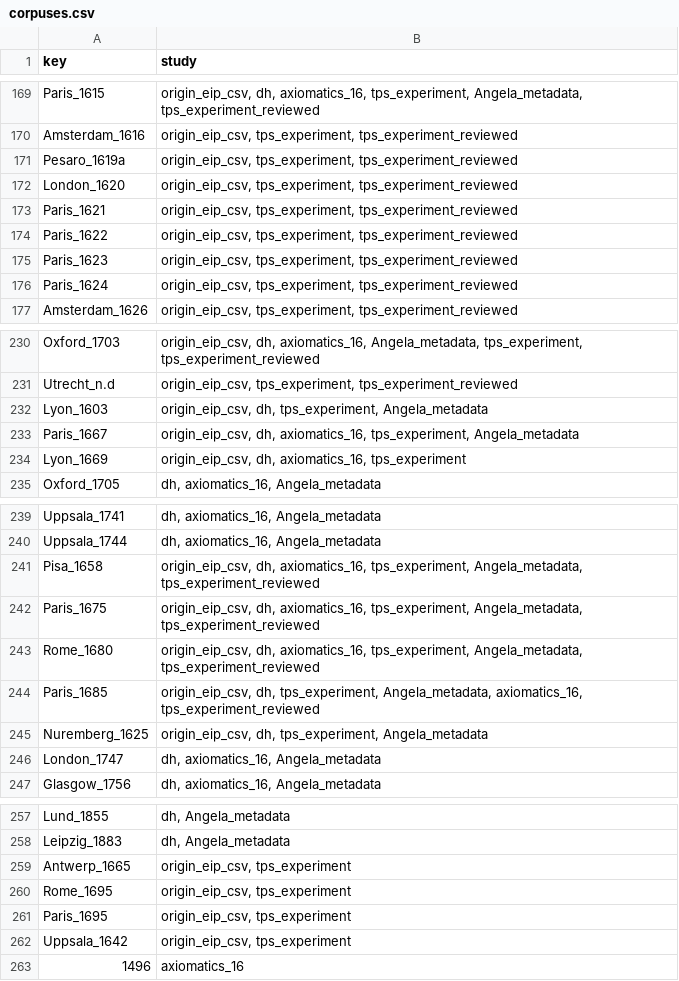
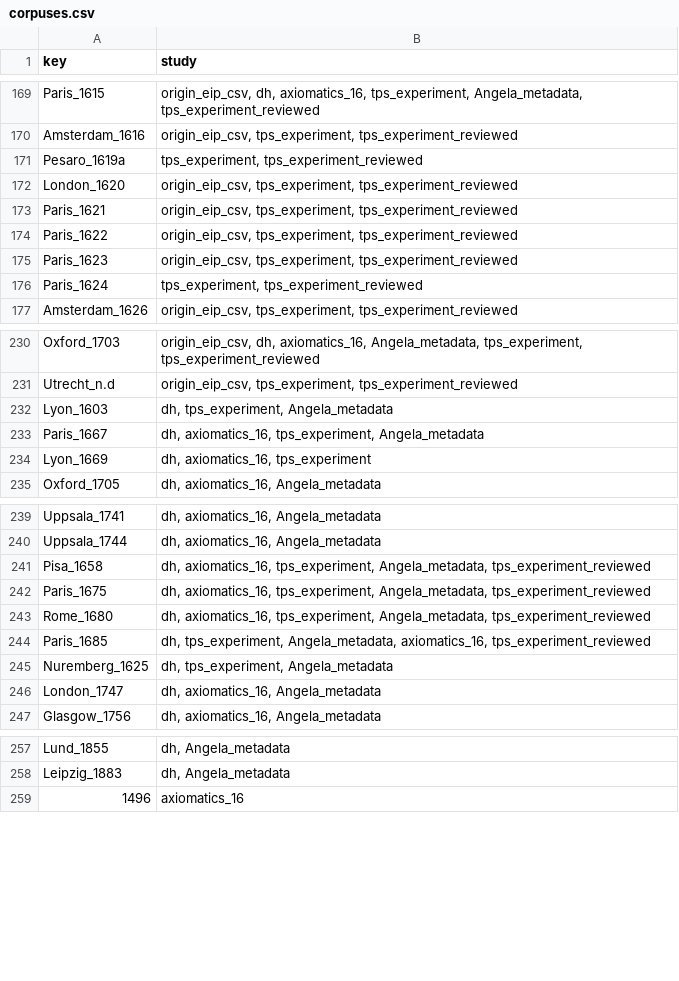
Before and after one commit to Euclides-EM/commentaria-hub, a CSV file: ocrflow/store/items_metadata/corpuses.csv, drawn as a sheet; only a part is shown, gaps mark what is left out; the diff covers the shown part only.

```diff
--- a/ocrflow/store/items_metadata/corpuses.csv
+++ b/ocrflow/store/items_metadata/corpuses.csv
@@ -170,3 +170,3 @@ Paris_1615,"origin_eip_csv, dh, axiomatics_16, tps_experiment, Angela_metadata,
 Amsterdam_1616,"origin_eip_csv, tps_experiment, tps_experiment_reviewed"
-Pesaro_1619a,"origin_eip_csv, tps_experiment, tps_experiment_reviewed"
+Pesaro_1619a,"tps_experiment, tps_experiment_reviewed"
 London_1620,"origin_eip_csv, tps_experiment, tps_experiment_reviewed"
@@ -175,3 +175,3 @@ Paris_1622,"origin_eip_csv, tps_experiment, tps_experiment_reviewed"
 Paris_1623,"origin_eip_csv, tps_experiment, tps_experiment_reviewed"
-Paris_1624,"origin_eip_csv, tps_experiment, tps_experiment_reviewed"
+Paris_1624,"tps_experiment, tps_experiment_reviewed"
 Amsterdam_1626,"origin_eip_csv, tps_experiment, tps_experiment_reviewed"
@@ -231,5 +231,5 @@ Oxford_1703,"origin_eip_csv, dh, axiomatics_16, Angela_metadata, tps_experiment,
 Utrecht_n.d,"origin_eip_csv, tps_experiment, tps_experiment_reviewed"
-Lyon_1603,"origin_eip_csv, dh, tps_experiment, Angela_metadata"
-Paris_1667,"origin_eip_csv, dh, axiomatics_16, tps_experiment, Angela_metadata"
-Lyon_1669,"origin_eip_csv, dh, axiomatics_16, tps_experiment"
+Lyon_1603,"dh, tps_experiment, Angela_metadata"
+Paris_1667,"dh, axiomatics_16, tps_experiment, Angela_metadata"
+Lyon_1669,"dh, axiomatics_16, tps_experiment"
 Oxford_1705,"dh, axiomatics_16, Angela_metadata"
@@ -240,7 +240,7 @@ Uppsala_1741,"dh, axiomatics_16, Angela_metadata"
 Uppsala_1744,"dh, axiomatics_16, Angela_metadata"
-Pisa_1658,"origin_eip_csv, dh, axiomatics_16, tps_experiment, Angela_metadata, tps_experiment_reviewed"
-Paris_1675,"origin_eip_csv, dh, axiomatics_16, tps_experiment, Angela_metadata, tps_experiment_reviewed"
-Rome_1680,"origin_eip_csv, dh, axiomatics_16, tps_experiment, Angela_metadata, tps_experiment_reviewed"
-Paris_1685,"origin_eip_csv, dh, tps_experiment, Angela_metadata, axiomatics_16, tps_experiment_reviewed"
-Nuremberg_1625,"origin_eip_csv, dh, tps_experiment, Angela_metadata"
+Pisa_1658,"dh, axiomatics_16, tps_experiment, Angela_metadata, tps_experiment_reviewed"
+Paris_1675,"dh, axiomatics_16, tps_experiment, Angela_metadata, tps_experiment_reviewed"
+Rome_1680,"dh, axiomatics_16, tps_experiment, Angela_metadata, tps_experiment_reviewed"
+Paris_1685,"dh, tps_experiment, Angela_metadata, axiomatics_16, tps_experiment_reviewed"
+Nuremberg_1625,"dh, tps_experiment, Angela_metadata"
 London_1747,"dh, axiomatics_16, Angela_metadata"
@@ -258,6 +258,2 @@ Lund_1855,"dh, Angela_metadata"
 Leipzig_1883,"dh, Angela_metadata"
-Antwerp_1665,"origin_eip_csv, tps_experiment"
-Rome_1695,"origin_eip_csv, tps_experiment"
-Paris_1695,"origin_eip_csv, tps_experiment"
-Uppsala_1642,"origin_eip_csv, tps_experiment"
 1496,axiomatics_16
```
Also changed, not shown: 5 edited cells elsewhere in this file, ocrflow/store/items_metadata/metadata_elements_print.csv, 2 other files.
